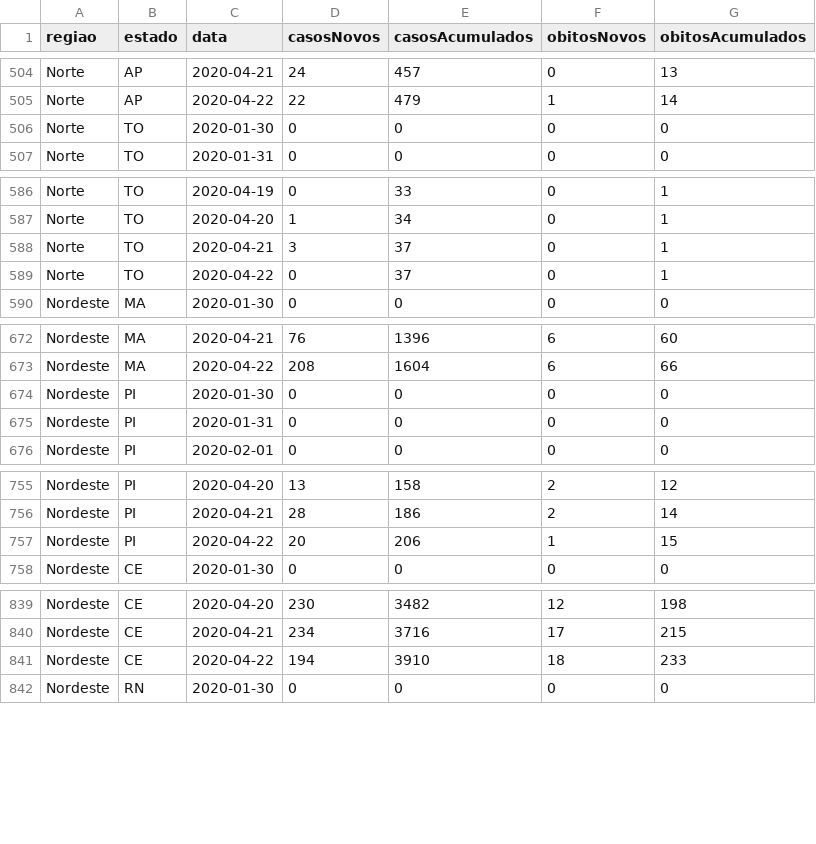
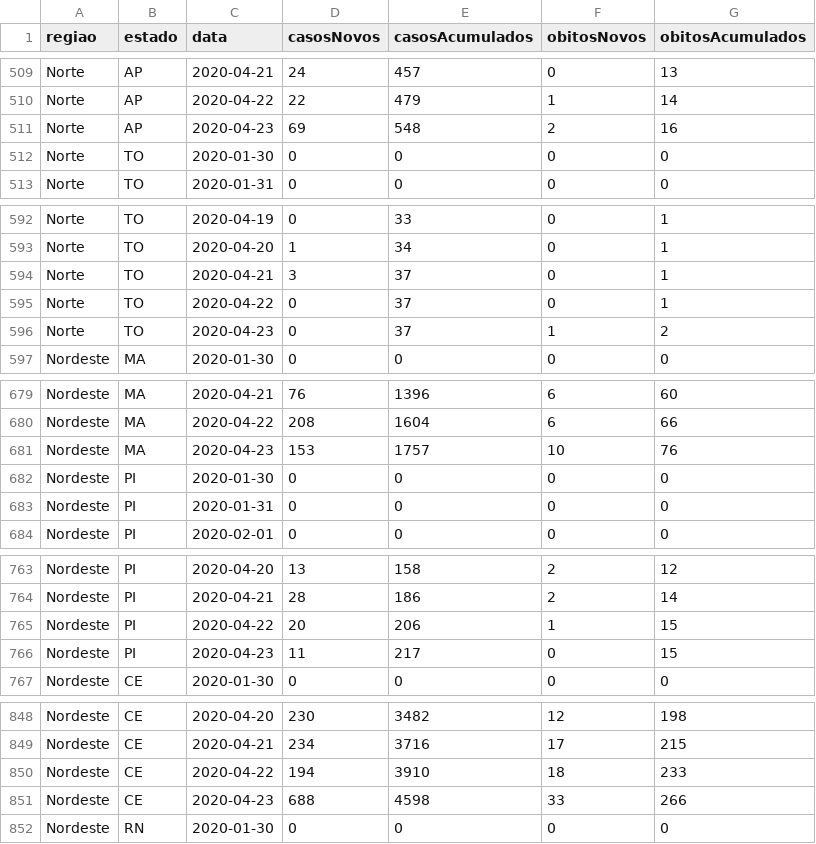
Before and after one commit to CajazeiraRamos/CajazeiraRamos.github.io, a CSV file: Covid19/data/minSaude.csv, drawn as a sheet; only a part is shown, gaps mark what is left out; the diff covers the shown part only; the diff names each change by its address in the sheet, - before the commit and + after, or states it on an @@ line.

```diff
--- a/Covid19/data/minSaude.csv
+++ b/Covid19/data/minSaude.csv
+row 511: Norte | AP | 2020-04-23 | 69 | 548 | 2 | 16
+row 596: Norte | TO | 2020-04-23 | 0 | 37 | 1 | 2
+row 681: Nordeste | MA | 2020-04-23 | 153 | 1757 | 10 | 76
+row 766: Nordeste | PI | 2020-04-23 | 11 | 217 | 0 | 15
+row 851: Nordeste | CE | 2020-04-23 | 688 | 4598 | 33 | 266
```
Also changed, not shown: 22 added rows elsewhere in this file.
